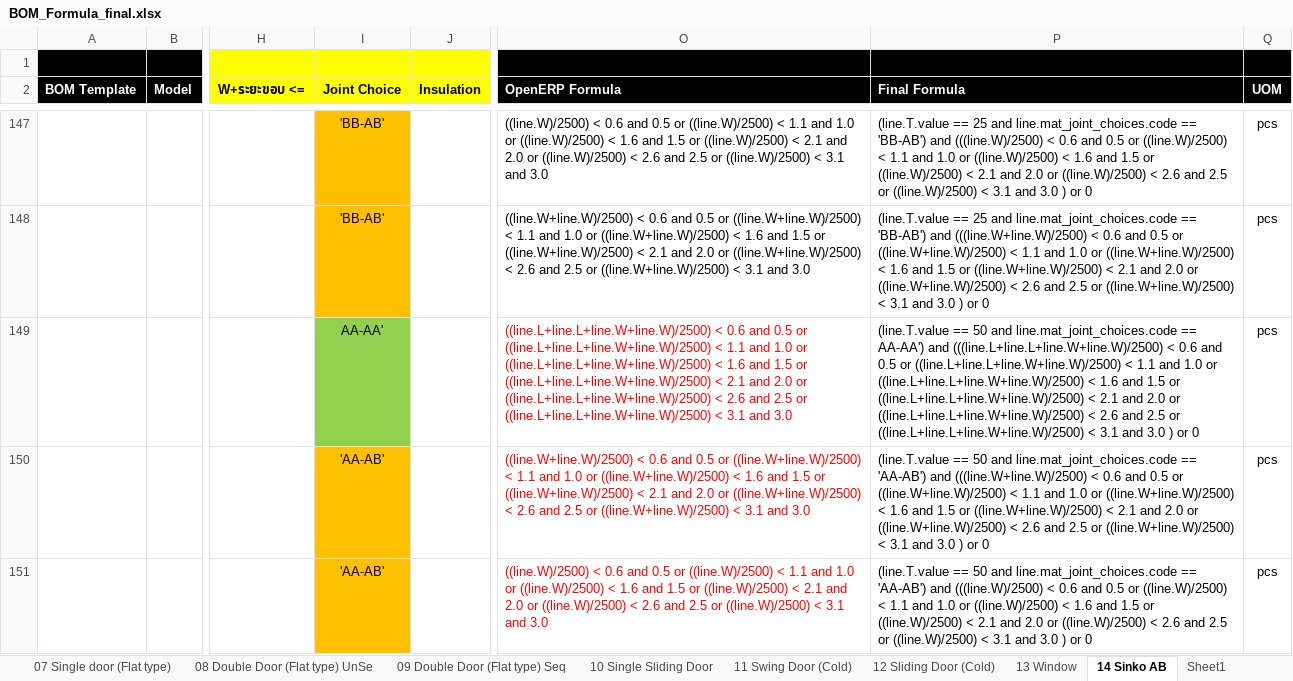
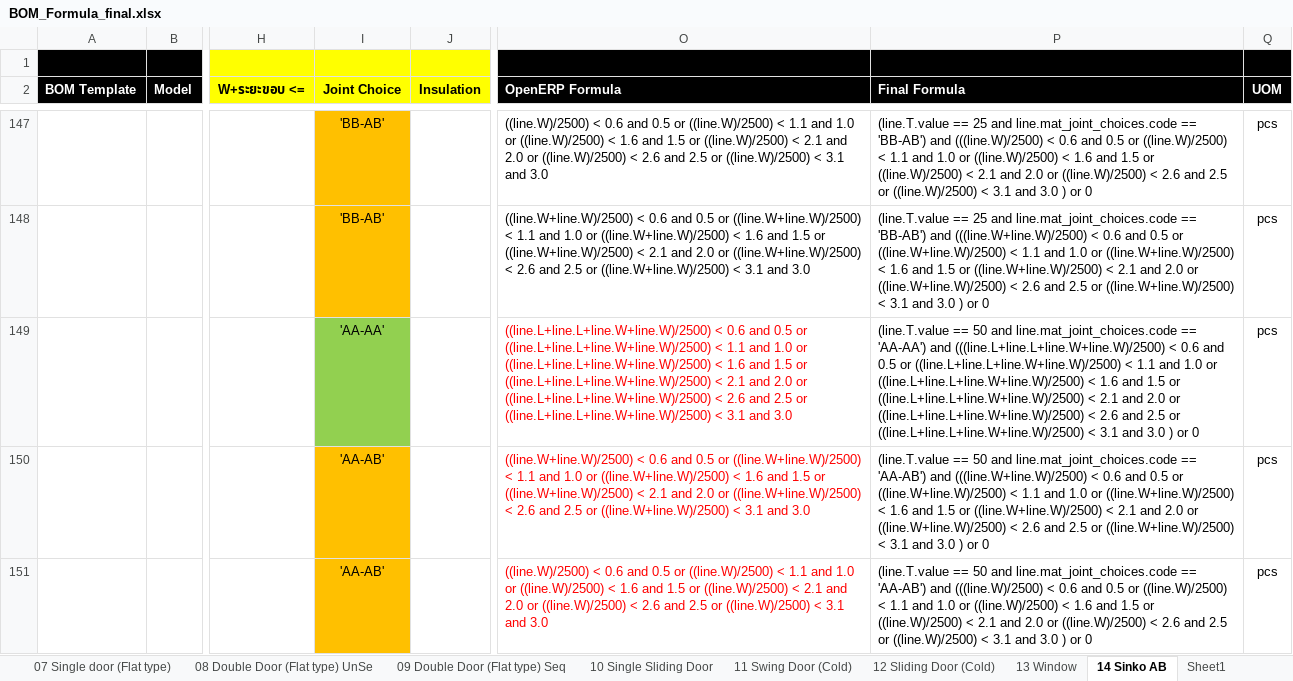
Before and after one commit to ecosoft-odoo/sqp, an Excel workbook: sqp_config_bom_formula/BOM_Formula_final.xlsx, sheet 14 Sinko AB, drawn as a sheet; only a part is shown, gaps mark what is left out; values as stored, in another font and other column widths than the file's, no borders; the diff names each change by its address in the sheet, - before the commit and + after, or states it on an @@ line.

```diff
--- a/sqp_config_bom_formula/BOM_Formula_final.xlsx (sheet 14 Sinko AB)
+++ b/sqp_config_bom_formula/BOM_Formula_final.xlsx (sheet 14 Sinko AB)
-I149 (Joint Choice): AA-AA'
+I149 (Joint Choice): 'AA-AA'
-P149 (Final Formula): …line.mat_joint_choices.code == AA-AA') and (((line.L+line.L+line.W+line.W)/2500)…
+P149 (Final Formula): …line.mat_joint_choices.code == 'AA-AA') and (((line.L+line.L+line.W+line.W)/2500)…
```
Also changed, not shown: sheet 01 Slip Joint (Clean Room), sheet 07 Single door (Flat type), sheet 02 Standard AHU, sheet Parts, sheet 08 Double Door (Flat type) UnSe, sheet 06 Foam Slab, formulas that keep their value, charts or pictures, 17 other files.
